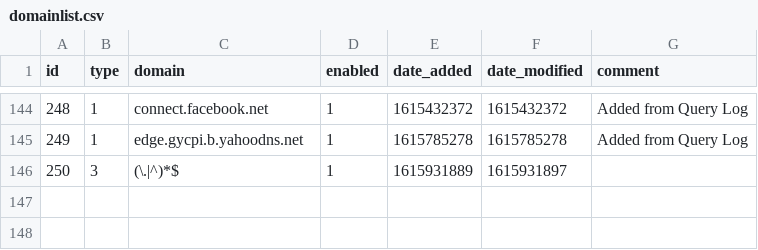
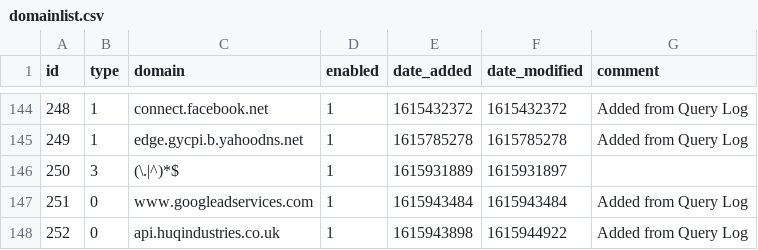
Before and after one commit to tyates2020/my-pihole-lists, a CSV file: domainlist.csv, drawn as a sheet; only a part is shown, gaps mark what is left out; the diff names each change by its address in the sheet, - before the commit and + after, or states it on an @@ line.

Commit message:
Updated March 17, 2021  7:00AM

```diff
--- a/domainlist.csv
+++ b/domainlist.csv
+row 147: 251 | 0 | www.googleadservices.com | 1 | 1615943484 | 1615943484 | Added from Query Log
+row 148: 252 | 0 | api.huqindustries.co.uk | 1 | 1615943898 | 1615944922 | Added from Query Log
```
